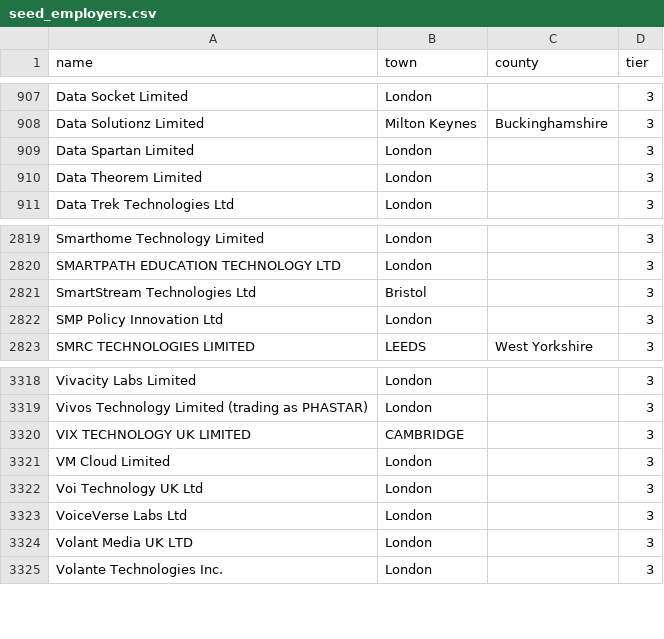
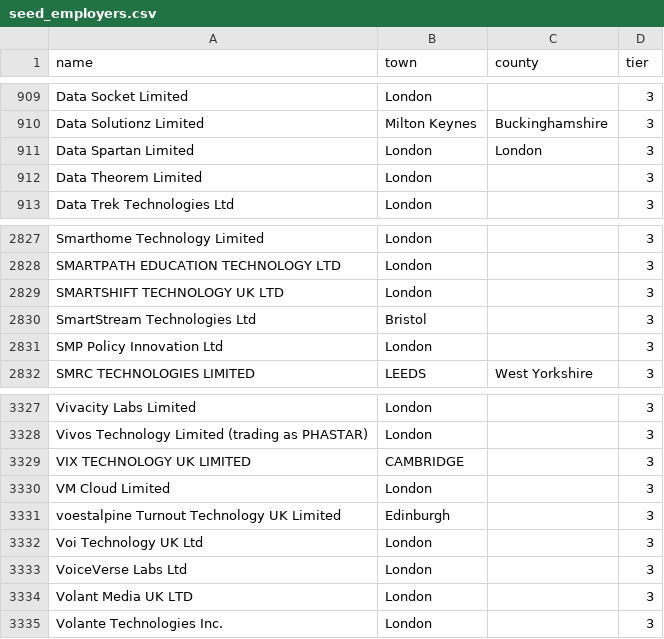
Before and after one commit to RJunderstand/sponsor-register-watch, a CSV file: jobwatch/seed_employers.csv, drawn as a sheet; only a part is shown, gaps mark what is left out; the diff covers the shown part only.

```diff
--- a/jobwatch/seed_employers.csv
+++ b/jobwatch/seed_employers.csv
@@ -908,3 +910,3 @@ Data Socket Limited,London,,3
 Data Solutionz Limited,Milton Keynes,Buckinghamshire,3
-Data Spartan Limited,London,,3
+Data Spartan Limited,London,London,3
 Data Theorem Limited,London,,3
@@ -2820,2 +2828,3 @@ Smarthome Technology Limited,London,,3
 SMARTPATH EDUCATION TECHNOLOGY LTD,London,,3
+SMARTSHIFT TECHNOLOGY UK LTD,London,,3
 SmartStream Technologies Ltd,Bristol,,3
@@ -3321,2 +3330,3 @@ VIX TECHNOLOGY UK LIMITED,CAMBRIDGE,,3
 VM Cloud Limited,London,,3
+voestalpine Turnout Technology UK Limited,Edinburgh,,3
 Voi Technology UK Ltd,London,,3
```
Also changed, not shown: 10 added rows and 1 edited cell elsewhere in this file, 3 other files.
